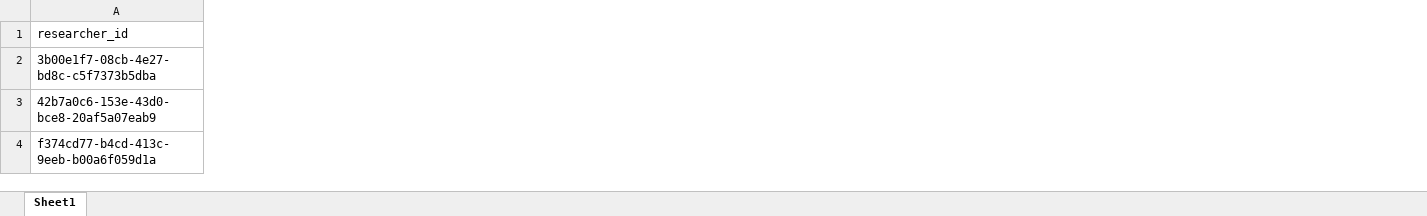
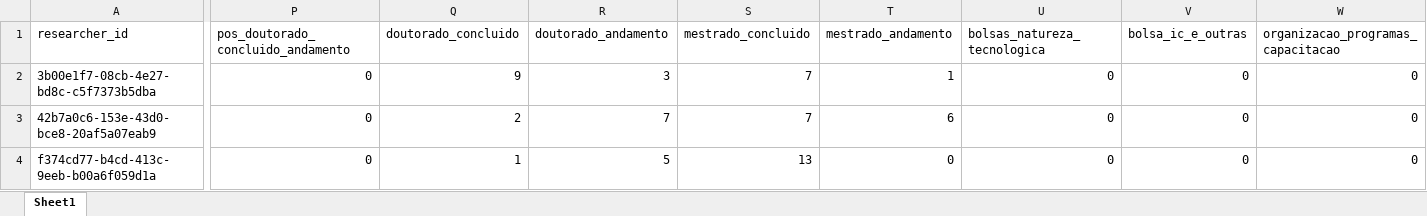
Before and after one commit to meirelesgc/BaremaLattes, an Excel workbook: relatorio_pesquisadores.xlsx, sheet Sheet1, drawn as a sheet; only a part is shown, gaps mark what is left out; values as stored, in another font and other column widths than the file's, no borders; table styles not drawn; the diff covers the shown part only; the diff names each change by its address in the sheet, - before the commit and + after, or states it on an @@ line.

```diff
--- a/relatorio_pesquisadores.xlsx (sheet Sheet1)
+++ b/relatorio_pesquisadores.xlsx (sheet Sheet1)
+column P, rows 1-4: pos_doutorado_concluido_andamento | 0 | 0 | 0
+column Q (doutorado_concluido), rows 2-4: 9 | 2 | 1
+column R (doutorado_andamento), rows 2-4: 3 | 7 | 5
+column S (mestrado_concluido), rows 2-4: 7 | 7 | 13
+column T (mestrado_andamento), rows 2-4: 1 | 6 | 0
+column U (bolsas_natureza_tecnologica), rows 2-4: all 0
+column V (bolsa_ic_e_outras), rows 2-4: all 0
+column W, rows 1-4: organizacao_programas_capacitacao | 0 | 0 | 0
```
Also changed, not shown: 3 added columns elsewhere in this sheet, 2 other files.
